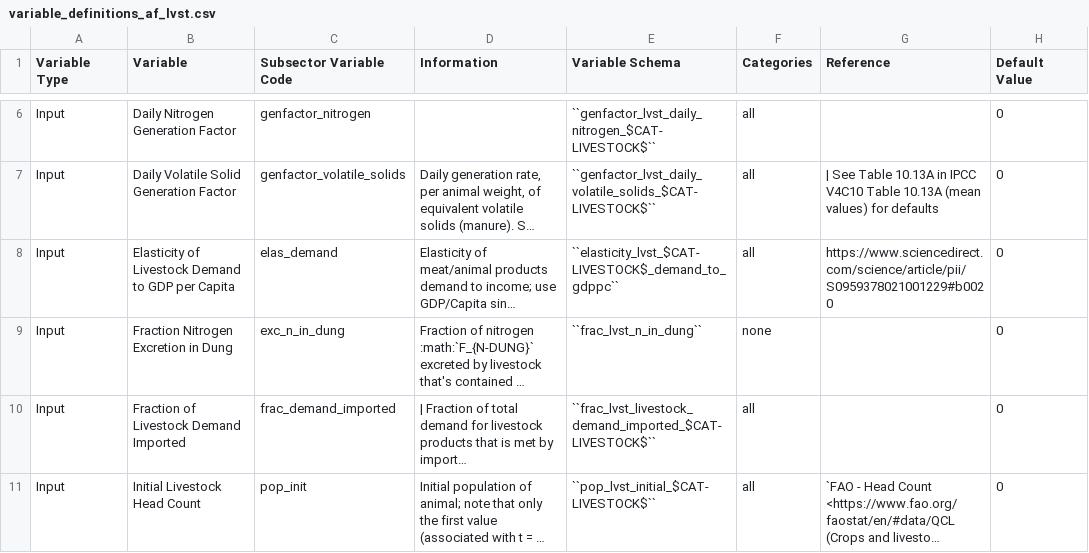
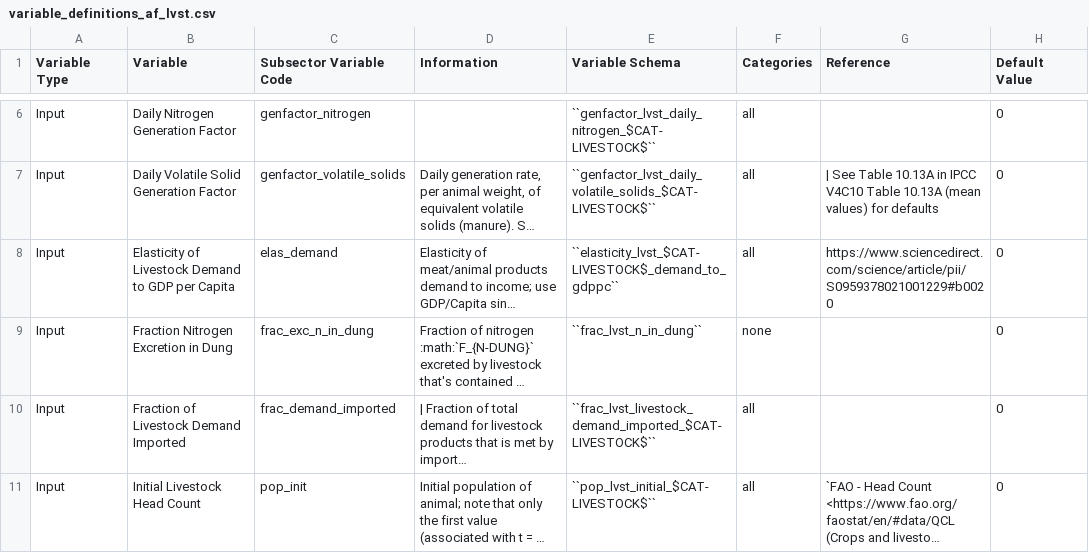
Before and after one commit to jcsyme/sisepuede, a CSV file: sisepuede/attributes/variable_definitions_af_lvst.csv, drawn as a sheet; only a part is shown, gaps mark what is left out; long unchanged cells end in …; the diff names each change by its address in the sheet, - before the commit and + after, or states it on an @@ line.

Commit message:
fixed a reference subsector variable code for excretion N

```diff
--- a/sisepuede/attributes/variable_definitions_af_lvst.csv
+++ b/sisepuede/attributes/variable_definitions_af_lvst.csv
-C9 (Subsector Variable Code): exc_n_in_dung
+C9 (Subsector Variable Code): frac_exc_n_in_dung
```
